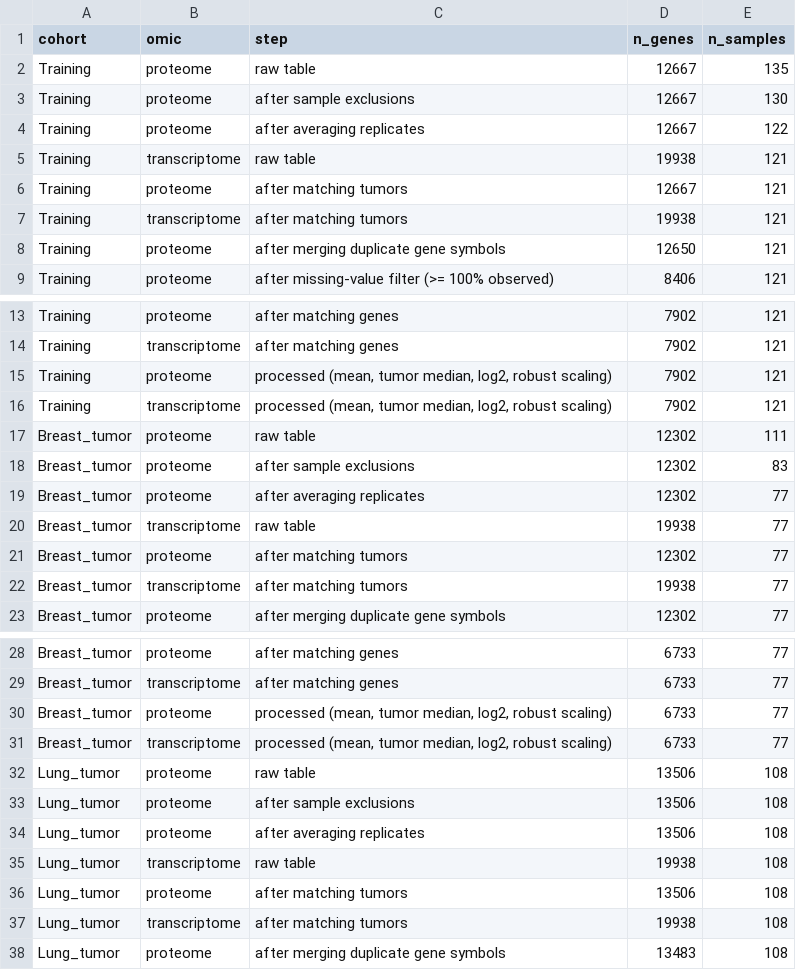
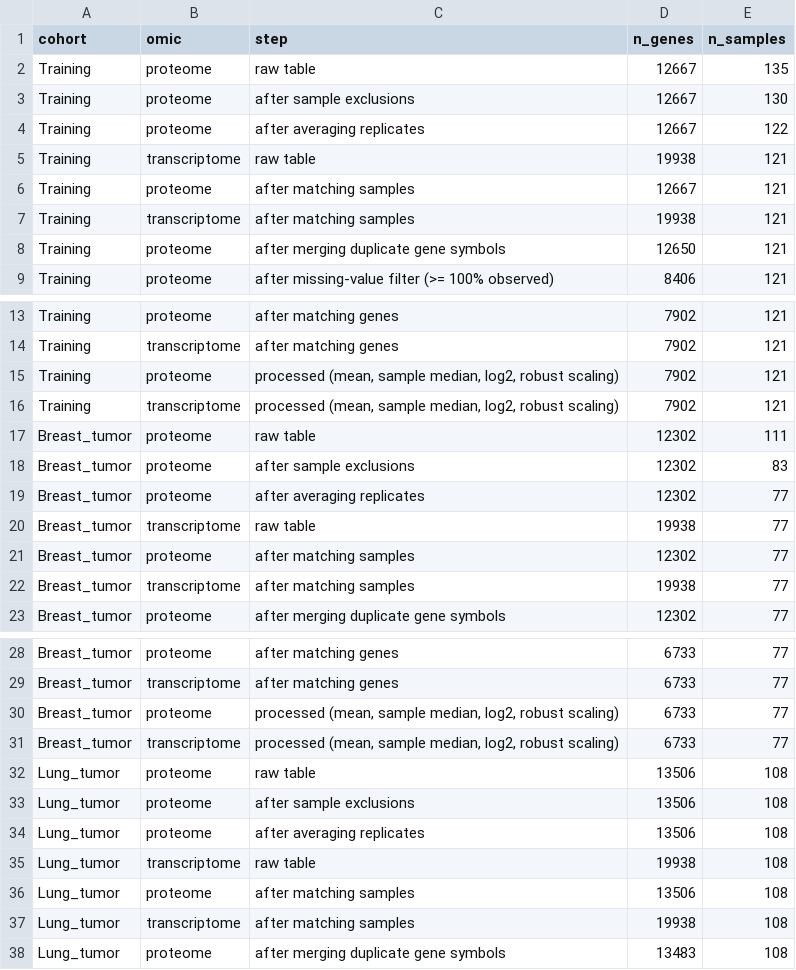
Before and after one commit to kenlzh1996/localization_ML, a CSV file: processed_datasets_prot_mrna/preprocessing_flow.csv, drawn as a sheet; only a part is shown, gaps mark what is left out; the diff covers the shown part only.

```diff
--- a/processed_datasets_prot_mrna/preprocessing_flow.csv
+++ b/processed_datasets_prot_mrna/preprocessing_flow.csv
@@ -5,4 +5,4 @@ Training,proteome,after averaging replicates,12667,122
 Training,transcriptome,raw table,19938,121
-Training,proteome,after matching tumors,12667,121
-Training,transcriptome,after matching tumors,19938,121
+Training,proteome,after matching samples,12667,121
+Training,transcriptome,after matching samples,19938,121
 Training,proteome,after merging duplicate gene symbols,12650,121
@@ -14,4 +14,4 @@ Training,proteome,after matching genes,7902,121
 Training,transcriptome,after matching genes,7902,121
-Training,proteome,"processed (mean, tumor median, log2, robust scaling)",7902,121
-Training,transcriptome,"processed (mean, tumor median, log2, robust scaling)",7902,121
+Training,proteome,"processed (mean, sample median, log2, robust scaling)",7902,121
+Training,transcriptome,"processed (mean, sample median, log2, robust scaling)",7902,121
 Breast_tumor,proteome,raw table,12302,111
@@ -20,4 +20,4 @@ Breast_tumor,proteome,after averaging replicates,12302,77
 Breast_tumor,transcriptome,raw table,19938,77
-Breast_tumor,proteome,after matching tumors,12302,77
-Breast_tumor,transcriptome,after matching tumors,19938,77
+Breast_tumor,proteome,after matching samples,12302,77
+Breast_tumor,transcriptome,after matching samples,19938,77
 Breast_tumor,proteome,after merging duplicate gene symbols,12302,77
@@ -29,4 +29,4 @@ Breast_tumor,proteome,after matching genes,6733,77
 Breast_tumor,transcriptome,after matching genes,6733,77
-Breast_tumor,proteome,"processed (mean, tumor median, log2, robust scaling)",6733,77
-Breast_tumor,transcriptome,"processed (mean, tumor median, log2, robust scaling)",6733,77
+Breast_tumor,proteome,"processed (mean, sample median, log2, robust scaling)",6733,77
+Breast_tumor,transcriptome,"processed (mean, sample median, log2, robust scaling)",6733,77
 Lung_tumor,proteome,raw table,13506,108
@@ -35,4 +35,4 @@ Lung_tumor,proteome,after averaging replicates,13506,108
 Lung_tumor,transcriptome,raw table,19938,108
-Lung_tumor,proteome,after matching tumors,13506,108
-Lung_tumor,transcriptome,after matching tumors,19938,108
+Lung_tumor,proteome,after matching samples,13506,108
+Lung_tumor,transcriptome,after matching samples,19938,108
 Lung_tumor,proteome,after merging duplicate gene symbols,13483,108
```
Also changed, not shown: 10 edited cells elsewhere in this file, processed_datasets_prot_mrna/gene_sample_overlap.csv, 12 other files.
